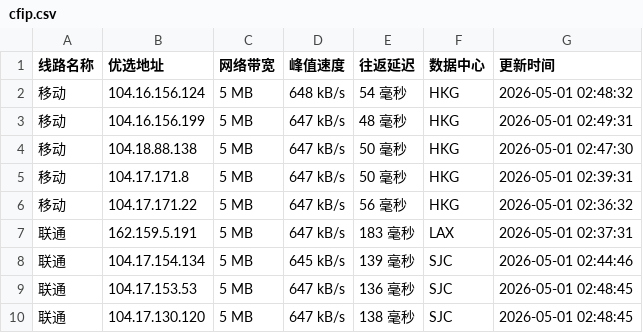
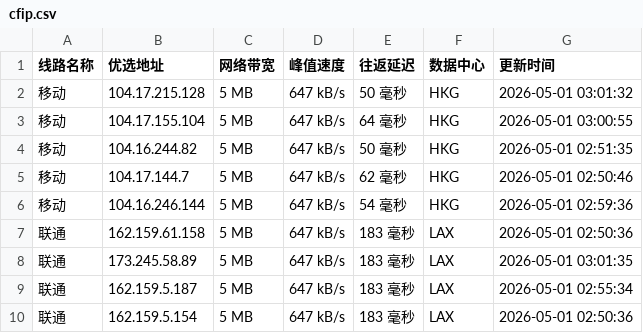
Before and after one commit to yuanxiawan/cfipv4db, a CSV file: cfip.csv, drawn as a sheet; only a part is shown; the diff covers the shown part only.

```diff
--- a/cfip.csv
+++ b/cfip.csv
@@ -1,10 +1,10 @@
 线路名称,优选地址,网络带宽,峰值速度,往返延迟,数据中心,更新时间
-移动,104.16.156.124,5 MB,648 kB/s,54 毫秒,HKG,2026-05-01 02:48:32
-移动,104.16.156.199,5 MB,647 kB/s,48 毫秒,HKG,2026-05-01 02:49:31
-移动,104.18.88.138,5 MB,647 kB/s,50 毫秒,HKG,2026-05-01 02:47:30
-移动,104.17.171.8,5 MB,647 kB/s,50 毫秒,HKG,2026-05-01 02:39:31
-移动,104.17.171.22,5 MB,647 kB/s,56 毫秒,HKG,2026-05-01 02:36:32
-联通,162.159.5.191,5 MB,647 kB/s,183 毫秒,LAX,2026-05-01 02:37:31
-联通,104.17.154.134,5 MB,645 kB/s,139 毫秒,SJC,2026-05-01 02:44:46
-联通,104.17.153.53,5 MB,647 kB/s,136 毫秒,SJC,2026-05-01 02:48:45
-联通,104.17.130.120,5 MB,647 kB/s,138 毫秒,SJC,2026-05-01 02:48:45
+移动,104.17.215.128,5 MB,647 kB/s,50 毫秒,HKG,2026-05-01 03:01:32
+移动,104.17.155.104,5 MB,647 kB/s,64 毫秒,HKG,2026-05-01 03:00:55
+移动,104.16.244.82,5 MB,647 kB/s,50 毫秒,HKG,2026-05-01 02:51:35
+移动,104.17.144.7,5 MB,647 kB/s,62 毫秒,HKG,2026-05-01 02:50:46
+移动,104.16.246.144,5 MB,647 kB/s,54 毫秒,HKG,2026-05-01 02:59:36
+联通,162.159.61.158,5 MB,647 kB/s,183 毫秒,LAX,2026-05-01 02:50:36
+联通,173.245.58.89,5 MB,647 kB/s,183 毫秒,LAX,2026-05-01 03:01:35
+联通,162.159.5.187,5 MB,647 kB/s,183 毫秒,LAX,2026-05-01 02:55:34
+联通,162.159.5.154,5 MB,647 kB/s,183 毫秒,LAX,2026-05-01 02:50:36
```
Also changed, not shown: 17 edited cells elsewhere in this file, 1 other file.
